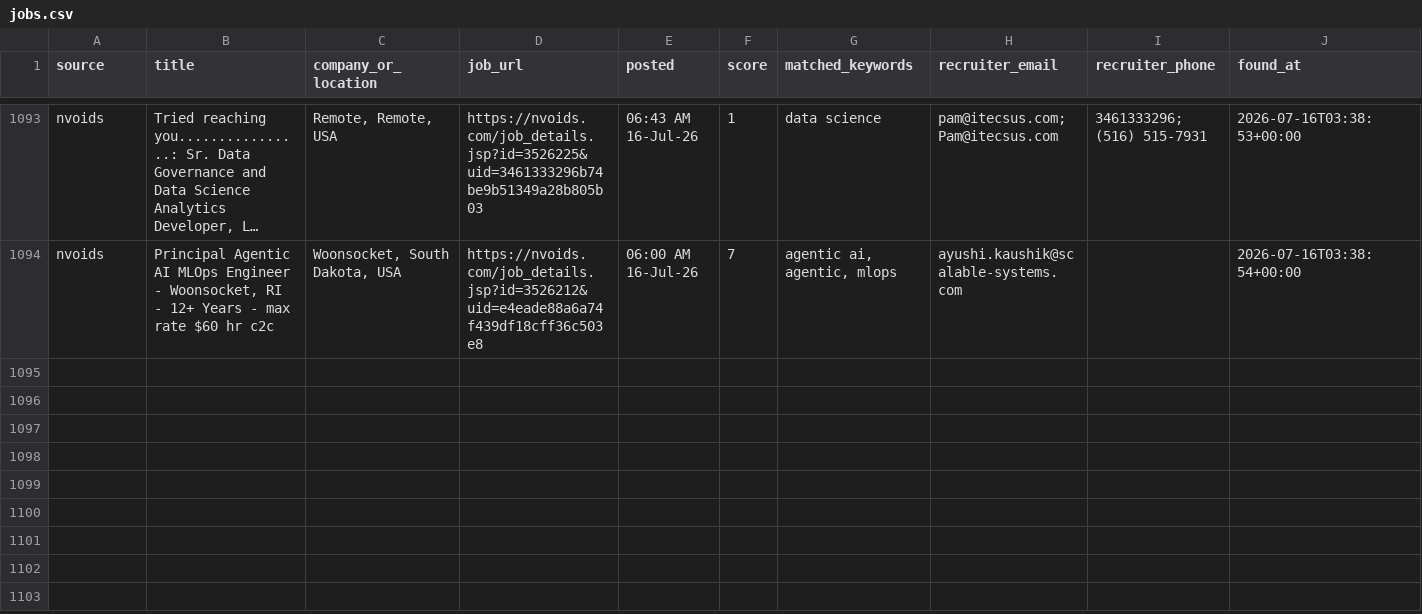
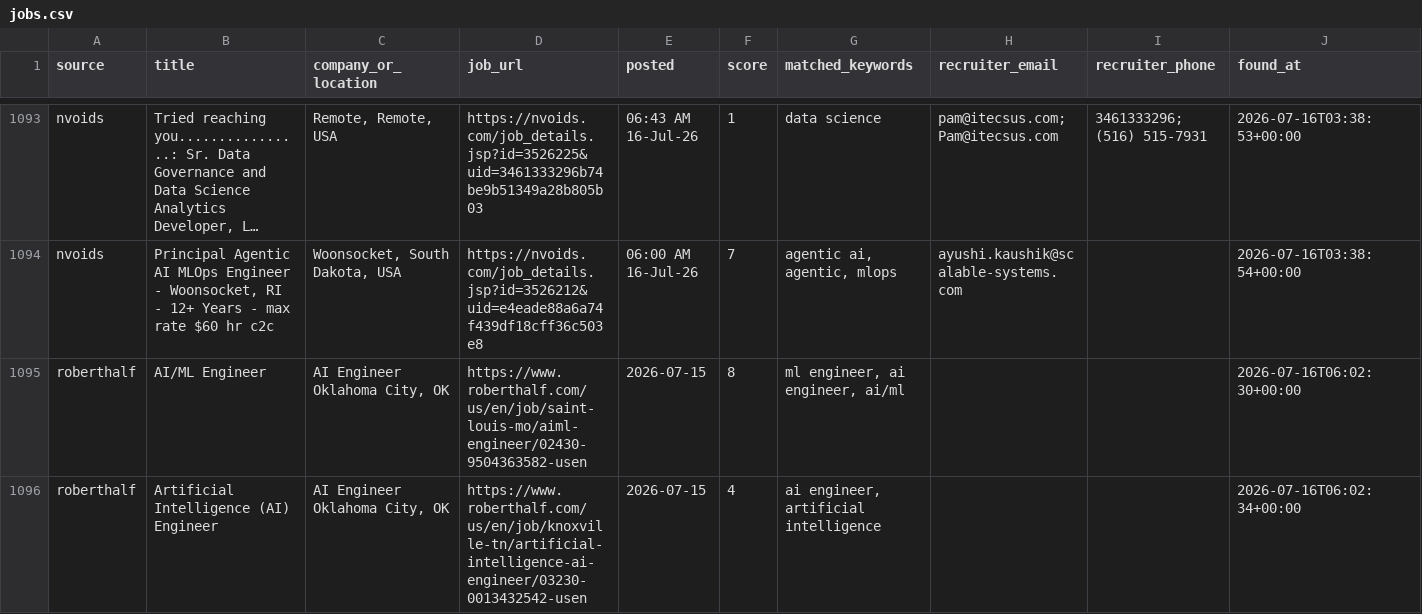
Before and after one commit to niharika2104/contract-job-tracker, a CSV file: data/jobs.csv, drawn as a sheet; only a part is shown, gaps mark what is left out; long unchanged cells end in …; the diff names each change by its address in the sheet, - before the commit and + after, or states it on an @@ line.

```diff
--- a/data/jobs.csv
+++ b/data/jobs.csv
+row 1095: roberthalf | AI/ML Engineer | AI Engineer Oklahoma City, OK | https://www.roberthalf.com/us/en/job/saint-louis-mo/aiml-engineer/02430-9504363582-usen | 2026-07-15 | 8 | ml engineer, ai engineer, ai/ml |  |  | 2026-07-16T06:02:30+00:00
+row 1096: roberthalf | Artificial Intelligence (AI) Engineer | AI Engineer Oklahoma City, OK | https://www.roberthalf.com/us/en/job/knoxville-tn/artificial-intelligence-ai-engineer/03230-0013432542-usen | 2026-07-15 | 4 | ai engineer, artificial intelligence |  |  | 2026-07-16T06:02:34+00:00
```
Also changed, not shown: 1 other file.
